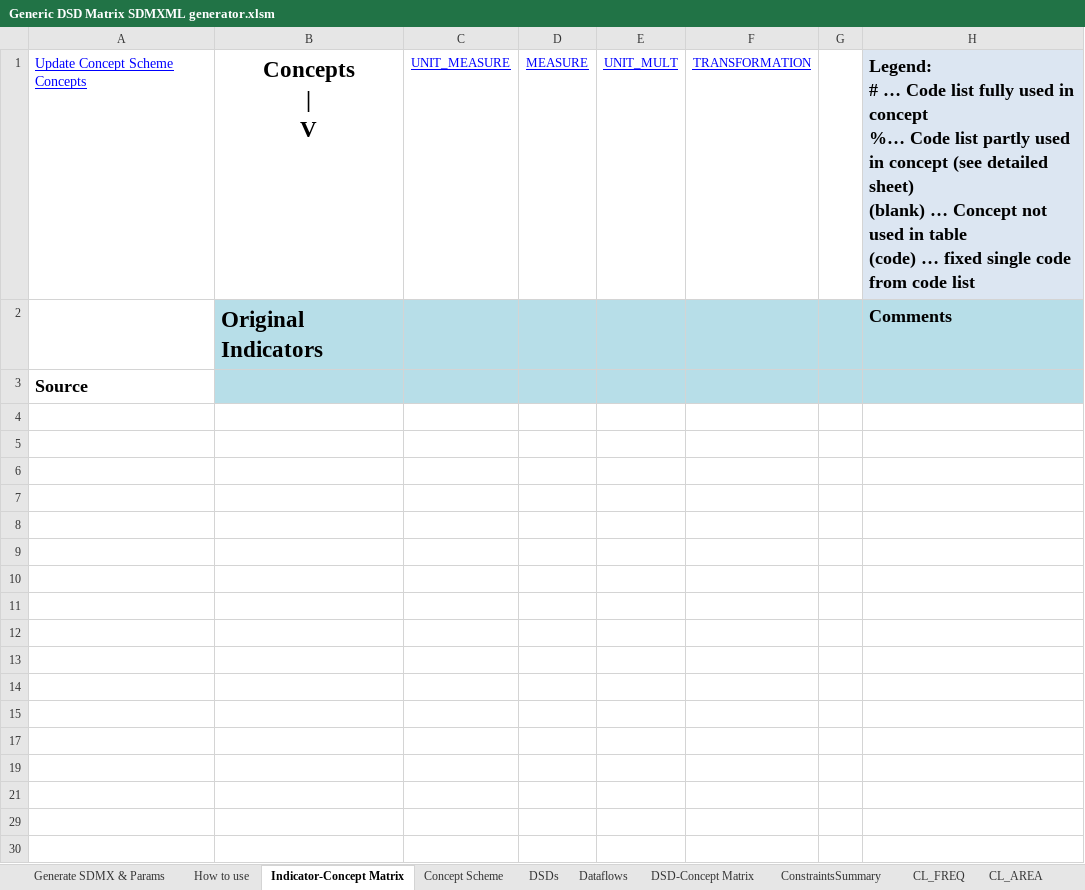
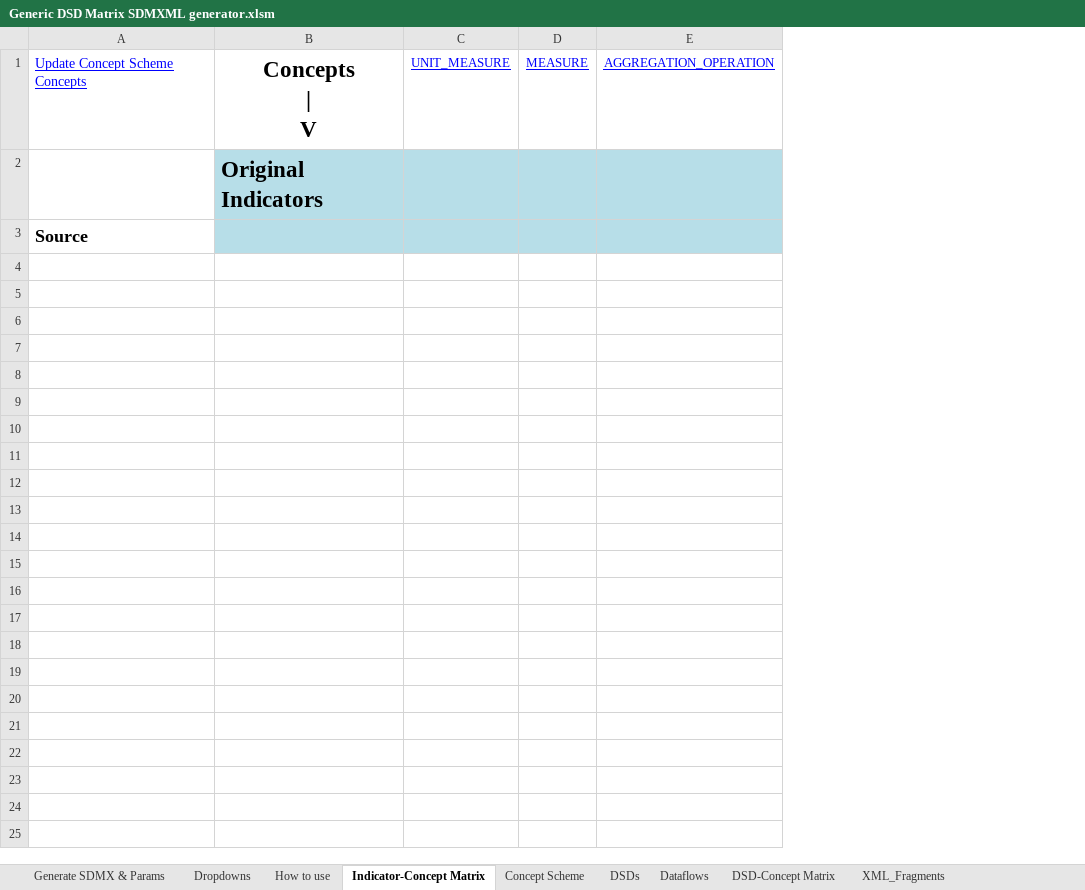
Before and after one commit to OECDSTD/sdmx-matrix-generator, an Excel workbook: Generic DSD Matrix SDMXML generator.xlsm, sheet Indicator-Concept Matrix, drawn as a sheet; values as stored, in another font and other column widths than the file's, no borders; removed rows and columns are numbered as before the commit, all else as after; ↵ is a line break in a cell; the diff names each change by its address in the sheet, - before the commit and + after, or states it on an @@ line.

```diff
--- a/Generic DSD Matrix SDMXML generator.xlsm (sheet Indicator-Concept Matrix)
+++ b/Generic DSD Matrix SDMXML generator.xlsm (sheet Indicator-Concept Matrix)
@@ sheet tab unhidden: Dropdowns @@
@@ sheet tab unhidden: XML_Fragments @@
-column E, row 1: UNIT_MULT
-column F, row 1: TRANSFORMATION
-column G, empty
-column H, rows 1-2: Legend: ↵ # … Code list fully used in concept ↵ %… Code list partly used in concept (see detailed sheet) ↵ (blank) … Concept not used in table ↵ (code) … fixed single code from code list | Comments
+column E, row 1: AGGREGATION_OPERATION
-row 4: (empty)
-row 5: (empty)
-row 6: (empty)
-row 7: (empty)
-row 8: (empty)
-row 9: (empty)
-row 10: (empty)
-row 11: (empty)
-row 12: (empty)
-row 13: (empty)
-row 14: (empty)
-row 15: (empty)
-row 17: (empty)
-row 19: (empty)
-row 21: (empty)
-row 29: (empty)
-row 30: (empty)
```
Also changed, not shown: sheet CL_AREA, sheet Concept Scheme, sheet CL_UNIT_MEASURE, sheet CL_MEASURE, sheet DSDs, sheet Dataflows, 9 more sheets, other sheet tabs, hidden cells.
